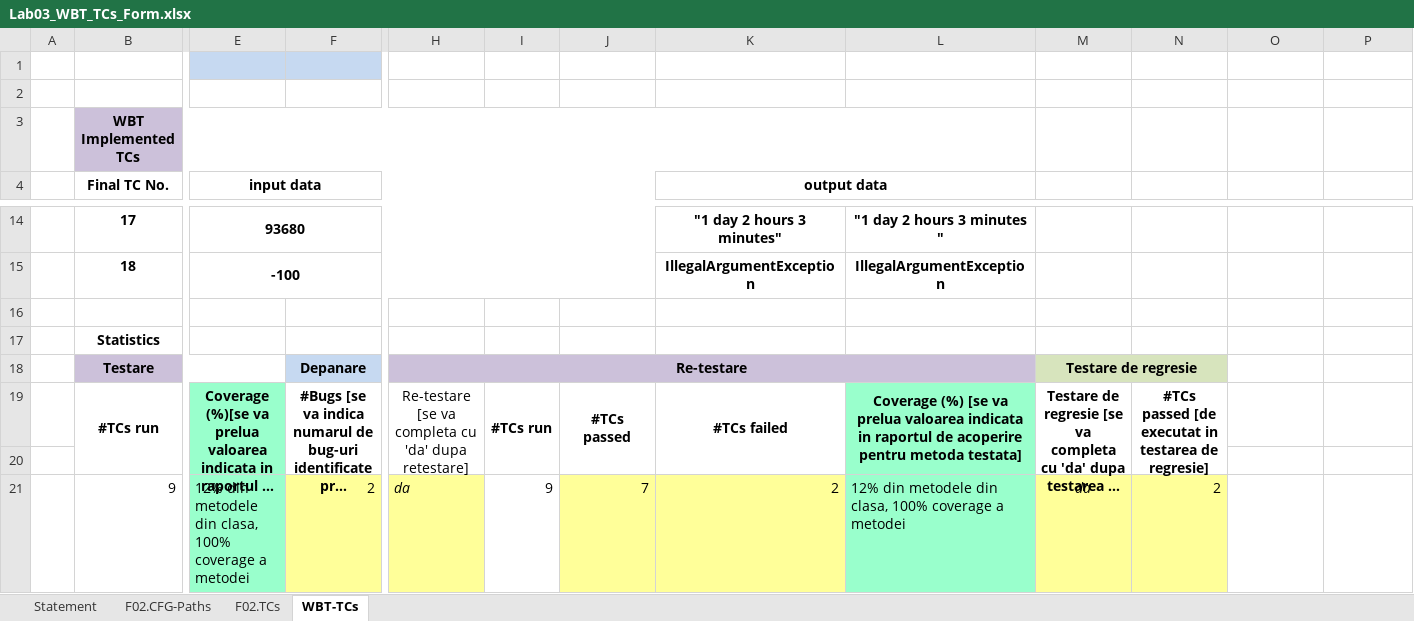
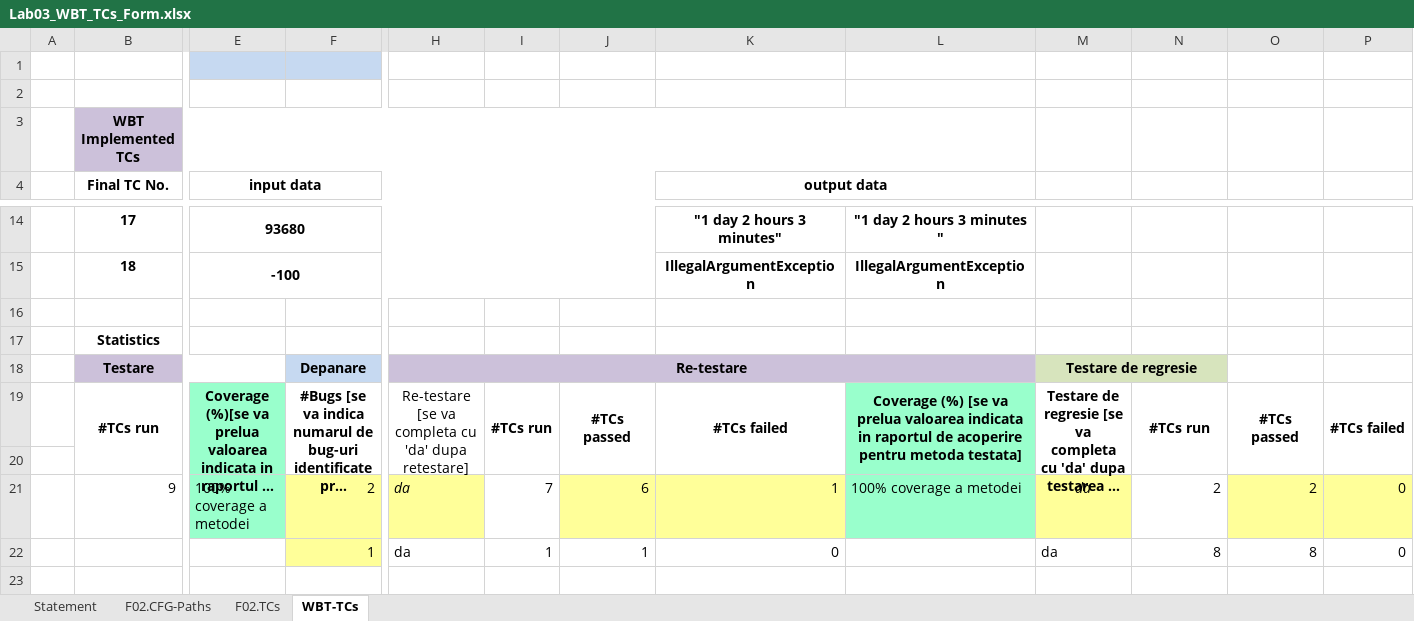
Before and after one commit to andradaardelean/VVSS-LAA, an Excel workbook: Lab03/Docs/Lab03_WBT_TCs_Form.xlsx, sheet WBT-TCs, drawn as a sheet; only a part is shown, gaps mark what is left out; long unchanged cells end in …; values as stored, in another font and other column widths than the file's, no borders; rows hold the shown columns only; the diff names each change by its address in the sheet, - before the commit and + after, or states it on an @@ line.

```diff
--- a/Lab03/Docs/Lab03_WBT_TCs_Form.xlsx (sheet WBT-TCs)
+++ b/Lab03/Docs/Lab03_WBT_TCs_Form.xlsx (sheet WBT-TCs)
-N19: #TCs passed [de executat in testarea de regresie]
+N19: #TCs run
-O19: (empty)
+O19: #TCs passed
+O19:O20 merged
-P19: (empty)
+P19: #TCs failed
+P19:P20 merged
-E21 (input data): 12% din metodele din clasa, 100% coverage a metodei
+E21 (input data): 100% coverage a metodei
-I21: 9
+I21: 7
-J21: 7
+J21: 6
-K21 (output data): 2
+K21 (output data): 1
-L21: 12% din metodele din clasa, 100% coverage a metodei
+L21: 100% coverage a metodei
-N21 fill: #FFFF99
+N21 fill: none
-O21: (empty)
+O21: 2
-O21:P21 fill: none
+O21:P21 fill: #FFFF99
-P21: (empty)
+P21: 0
+row 22:  |  |  | 1 | da | 1 | 1 | 0 |  | da | 8 | 8 | 0
```
Also changed, not shown: sheet F02.TCs, sheet Statement, sheet F02.CFG-Paths, formulas that keep their value, Lab02/Docs/Lab02_BBT_TCs_Form.xlsx.
